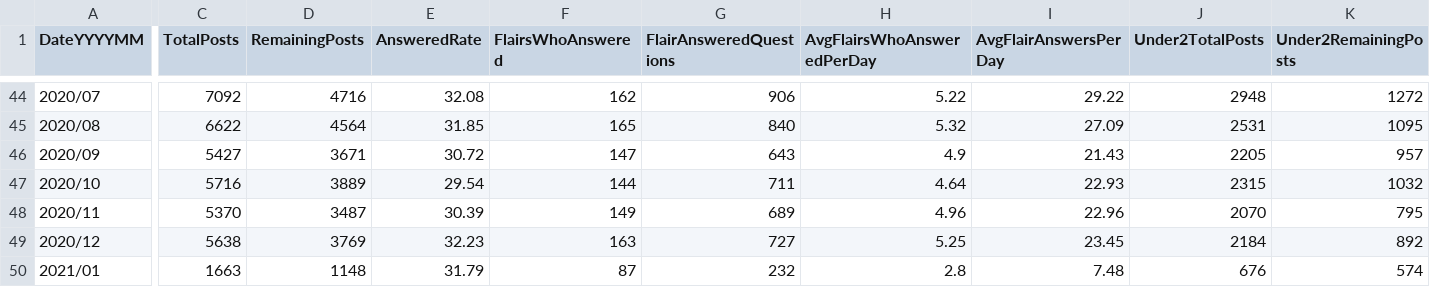
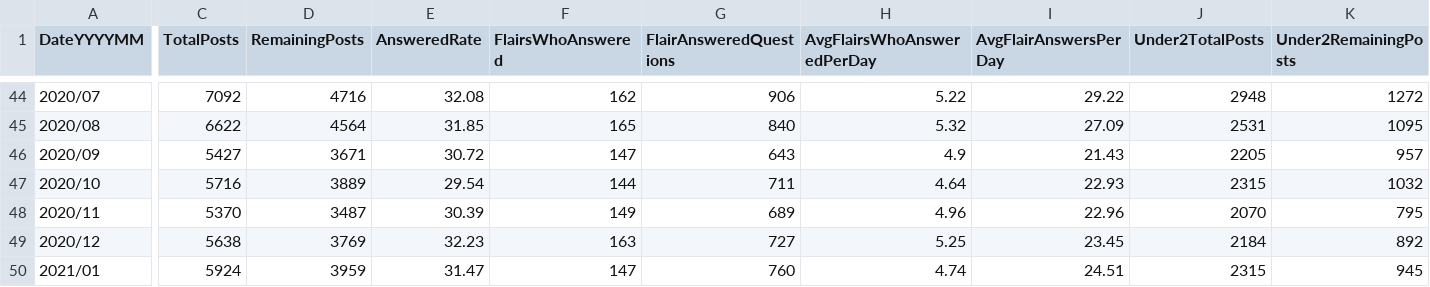
Before and after one commit to AskHistoriansStats/FullStatisticsArchive, a CSV file: Spreadsheets/Summaries/TotalUpvotesSummary.csv, drawn as a sheet; only a part is shown, gaps mark what is left out; the diff covers the shown part only; the diff names each change by its address in the sheet, - before the commit and + after, or states it on an @@ line.

```diff
--- a/Spreadsheets/Summaries/TotalUpvotesSummary.csv
+++ b/Spreadsheets/Summaries/TotalUpvotesSummary.csv
-C50 (TotalPosts): 1663
+C50 (TotalPosts): 5924
-D50 (RemainingPosts): 1148
+D50 (RemainingPosts): 3959
-E50 (AnsweredRate): 31.79
+E50 (AnsweredRate): 31.47
-F50 (FlairsWhoAnswered): 87
+F50 (FlairsWhoAnswered): 147
-G50 (FlairAnsweredQuestions): 232
+G50 (FlairAnsweredQuestions): 760
-H50 (AvgFlairsWhoAnsweredPerDay): 2.8
+H50 (AvgFlairsWhoAnsweredPerDay): 4.74
-I50 (AvgFlairAnswersPerDay): 7.48
+I50 (AvgFlairAnswersPerDay): 24.51
-J50 (Under2TotalPosts): 676
+J50 (Under2TotalPosts): 2315
-K50 (Under2RemainingPosts): 574
+K50 (Under2RemainingPosts): 945
```
Also changed, not shown: 32 edited cells elsewhere in this file, Spreadsheets/Summaries/GQ_TotalUpvotesSummary.csv, Spreadsheets/Summaries/SummaryByMonth.csv, 13 other files.
